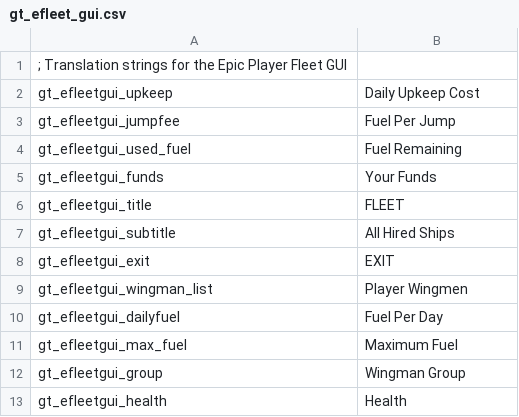
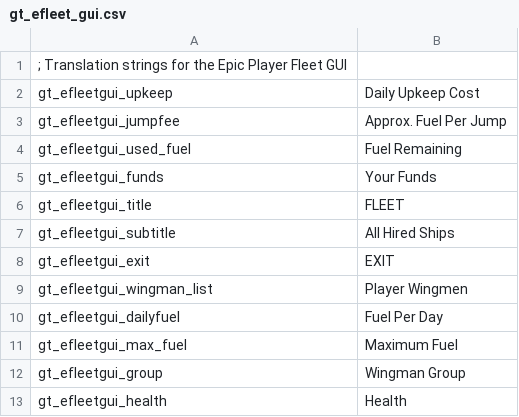
Before and after one commit to cambragol/tornstars, a CSV file: EpicSource/MS_Mod_Main/TEXT/gt_efleet_gui.csv, drawn as a sheet.

Commit message:
changed 'Fuel per Jump' to "Approx. Fuel per Jump"

```diff
--- a/EpicSource/MS_Mod_Main/TEXT/gt_efleet_gui.csv
+++ b/EpicSource/MS_Mod_Main/TEXT/gt_efleet_gui.csv
@@ -2,3 +2,3 @@
 gt_efleetgui_upkeep,"Daily Upkeep Cost"
-gt_efleetgui_jumpfee,"Fuel Per Jump"
+gt_efleetgui_jumpfee,"Approx. Fuel Per Jump"
 gt_efleetgui_used_fuel,"Fuel Remaining"
```
